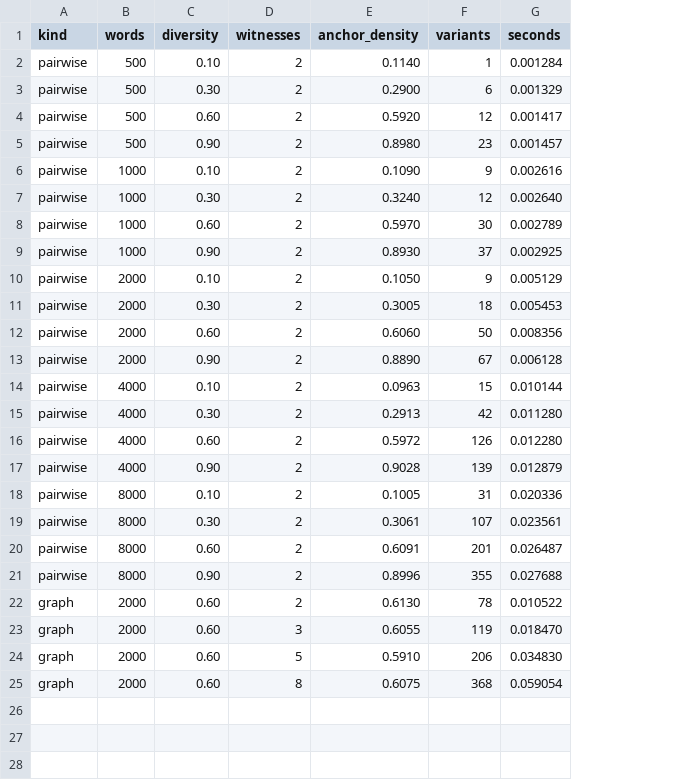
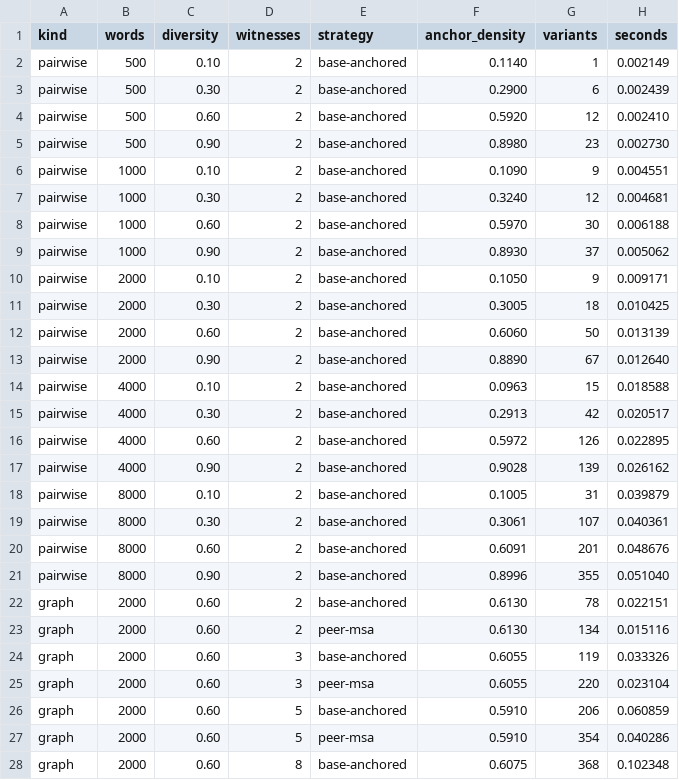
Before and after one commit to ancientlives/CollationKit, a CSV file: docs/development/benchmarks/results.csv, drawn as a sheet; only a part is shown; addresses are those after the commit; the diff covers the shown part only; the diff names each change by its address in the sheet, - before the commit and + after, or states it on an @@ line.

```diff
--- a/docs/development/benchmarks/results.csv
+++ b/docs/development/benchmarks/results.csv
+column E (strategy), rows 2-22: all base-anchored; row 24: base-anchored; row 26: base-anchored; row 28: base-anchored
-H2 (seconds): 0.001284
+H2 (seconds): 0.002149
-H3 (seconds): 0.001329
+H3 (seconds): 0.002439
-H4 (seconds): 0.001417
+H4 (seconds): 0.002410
-H5 (seconds): 0.001457
+H5 (seconds): 0.002730
-H6 (seconds): 0.002616
+H6 (seconds): 0.004551
-H7 (seconds): 0.002640
+H7 (seconds): 0.004681
-H8 (seconds): 0.002789
+H8 (seconds): 0.006188
-H9 (seconds): 0.002925
+H9 (seconds): 0.005062
-H10 (seconds): 0.005129
+H10 (seconds): 0.009171
-H11 (seconds): 0.005453
+H11 (seconds): 0.010425
-H12 (seconds): 0.008356
+H12 (seconds): 0.013139
-H13 (seconds): 0.006128
+H13 (seconds): 0.012640
-H14 (seconds): 0.010144
+H14 (seconds): 0.018588
-H15 (seconds): 0.011280
+H15 (seconds): 0.020517
-H16 (seconds): 0.012280
+H16 (seconds): 0.022895
-H17 (seconds): 0.012879
+H17 (seconds): 0.026162
-H18 (seconds): 0.020336
+H18 (seconds): 0.039879
-H19 (seconds): 0.023561
+H19 (seconds): 0.040361
-H20 (seconds): 0.026487
+H20 (seconds): 0.048676
-H21 (seconds): 0.027688
+H21 (seconds): 0.051040
-H22 (seconds): 0.010522
+H22 (seconds): 0.022151
+row 23: graph | 2000 | 0.60 | 2 | peer-msa | 0.6130 | 134 | 0.015116
-H24 (seconds): 0.018470
+H24 (seconds): 0.033326
+row 25: graph | 2000 | 0.60 | 3 | peer-msa | 0.6055 | 220 | 0.023104
-H26 (seconds): 0.034830
+H26 (seconds): 0.060859
+row 27: graph | 2000 | 0.60 | 5 | peer-msa | 0.5910 | 354 | 0.040286
-H28 (seconds): 0.059054
+H28 (seconds): 0.102348
```
Also changed, not shown: 1 added row elsewhere in this file, 19 other files.
